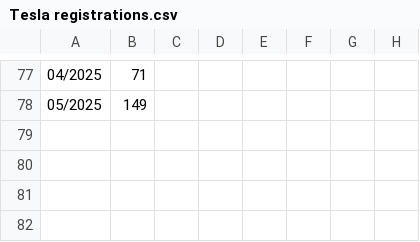
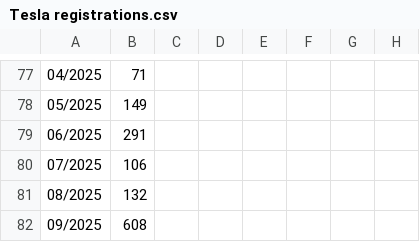
Before and after one commit to vesanieminen/evstats, a CSV file: src/main/resources/data/Tesla registrations.csv, drawn as a sheet; only a part is shown, gaps mark what is left out; the diff names each change by its address in the sheet, - before the commit and + after, or states it on an @@ line.

Commit message:
Updated Tesla registrations for September 2025

```diff
--- a/src/main/resources/data/Tesla registrations.csv
+++ b/src/main/resources/data/Tesla registrations.csv
+row 79: 06/2025 | 291
+row 80: 07/2025 | 106
+row 81: 08/2025 | 132
+row 82: 09/2025 | 608
```
